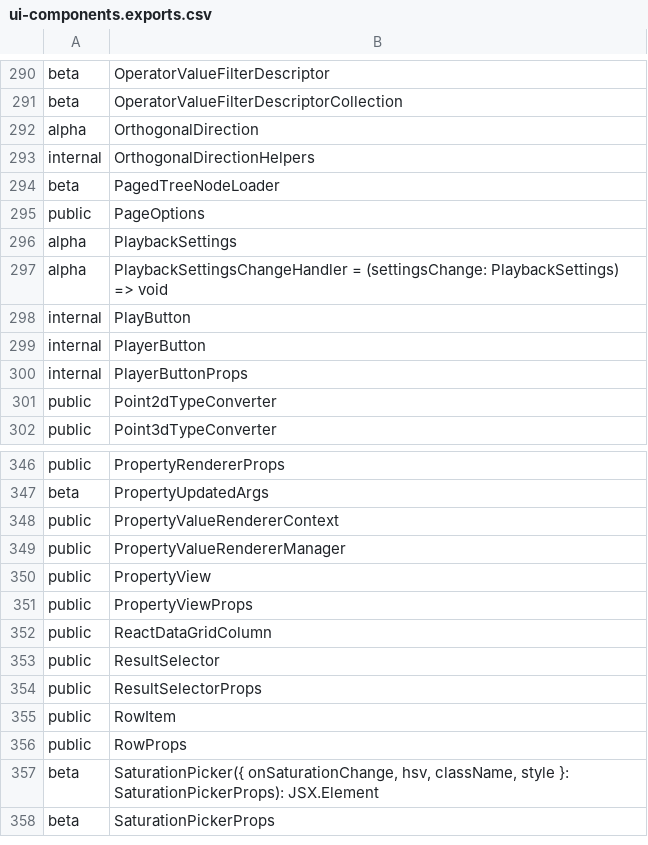
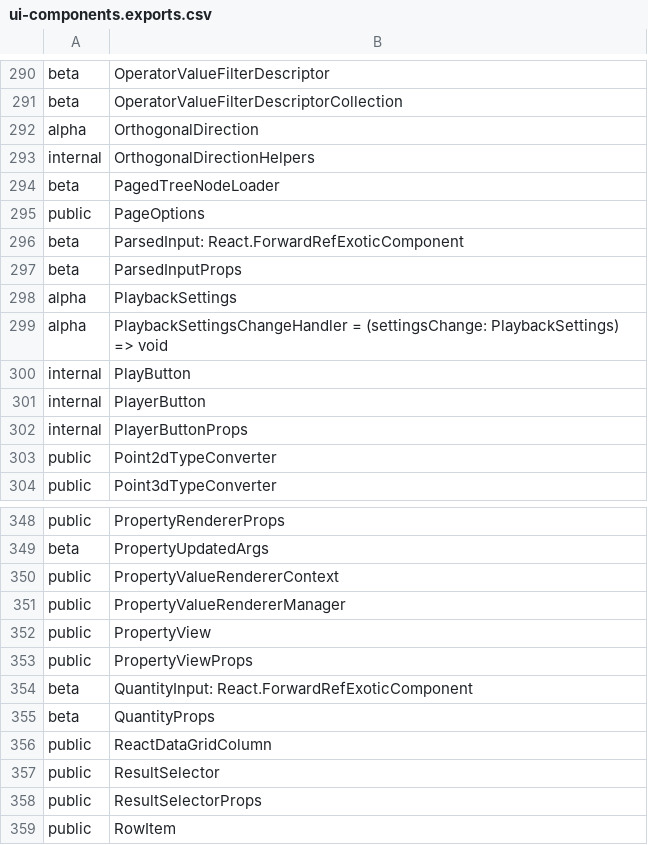
Before and after one commit to iTwin/appui, a CSV file: common/api/summary/ui-components.exports.csv, drawn as a sheet; only a part is shown, gaps mark what is left out; the shorter side is filled out with more unchanged rows.

```diff
--- a/common/api/summary/ui-components.exports.csv
+++ b/common/api/summary/ui-components.exports.csv
@@ -295,2 +295,4 @@ beta;PagedTreeNodeLoader
 public;PageOptions
+beta;ParsedInput: React.ForwardRefExoticComponent
+beta;ParsedInputProps
 alpha;PlaybackSettings
@@ -351,2 +353,4 @@ public;PropertyView
 public;PropertyViewProps
+beta;QuantityInput: React.ForwardRefExoticComponent
+beta;QuantityProps
 public;ReactDataGridColumn
```
Also changed, not shown: common/api/summary/ui-core.exports.csv, 39 other files.
